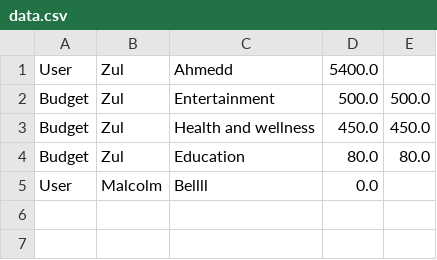
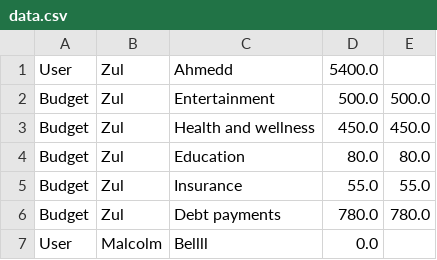
Before and after one commit to Minh-tao/BetterBudget, a CSV file: data.csv, drawn as a sheet; the diff names each change by its address in the sheet, - before the commit and + after, or states it on an @@ line.

Commit message:
BudgetView.java Structure is changed with new refresh method and now autoupdates when clicked on in the TabPane

```diff
--- a/data.csv
+++ b/data.csv
+row 5: Budget | Zul | Insurance | 55.0 | 55.0
+row 6: Budget | Zul | Debt payments | 780.0 | 780.0
```
Also changed, not shown: 1 other file.
